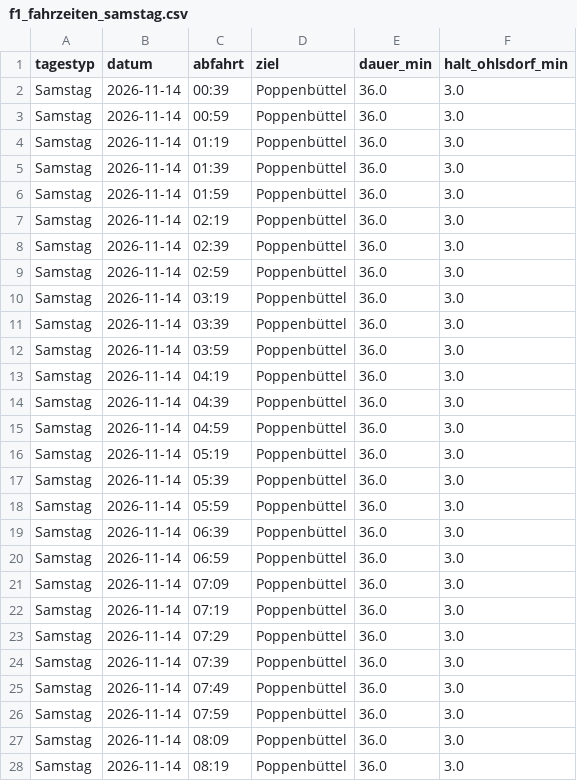
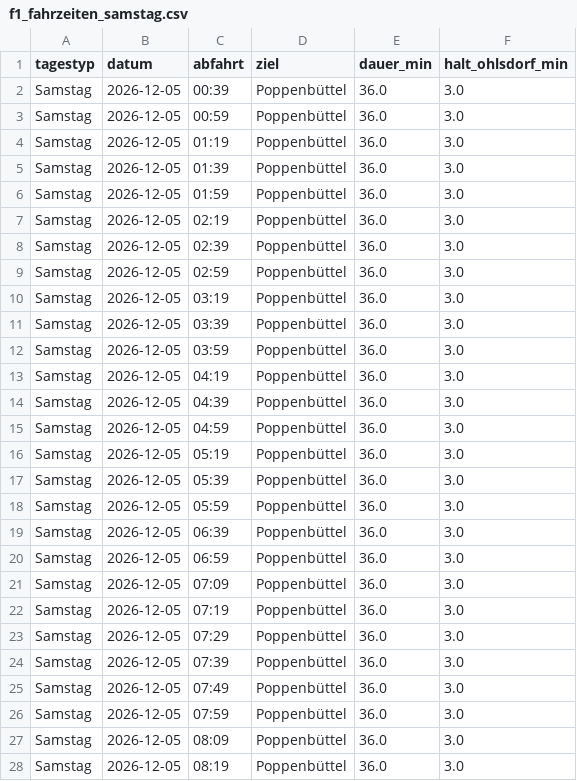
Before and after one commit to finngrz/s1-monitor, a CSV file: ergebnisse/analysen/f1_fahrzeiten_samstag.csv, drawn as a sheet; only a part is shown; the diff covers the shown part only.

```diff
--- a/ergebnisse/analysen/f1_fahrzeiten_samstag.csv
+++ b/ergebnisse/analysen/f1_fahrzeiten_samstag.csv
@@ -1,28 +1,28 @@
 tagestyp,datum,abfahrt,ziel,dauer_min,halt_ohlsdorf_min
-Samstag,2026-11-14,00:39,Poppenbüttel,36.0,3.0
-Samstag,2026-11-14,00:59,Poppenbüttel,36.0,3.0
-Samstag,2026-11-14,01:19,Poppenbüttel,36.0,3.0
-Samstag,2026-11-14,01:39,Poppenbüttel,36.0,3.0
-Samstag,2026-11-14,01:59,Poppenbüttel,36.0,3.0
-Samstag,2026-11-14,02:19,Poppenbüttel,36.0,3.0
-Samstag,2026-11-14,02:39,Poppenbüttel,36.0,3.0
-Samstag,2026-11-14,02:59,Poppenbüttel,36.0,3.0
-Samstag,2026-11-14,03:19,Poppenbüttel,36.0,3.0
-Samstag,2026-11-14,03:39,Poppenbüttel,36.0,3.0
-Samstag,2026-11-14,03:59,Poppenbüttel,36.0,3.0
-Samstag,2026-11-14,04:19,Poppenbüttel,36.0,3.0
-Samstag,2026-11-14,04:39,Poppenbüttel,36.0,3.0
-Samstag,2026-11-14,04:59,Poppenbüttel,36.0,3.0
-Samstag,2026-11-14,05:19,Poppenbüttel,36.0,3.0
-Samstag,2026-11-14,05:39,Poppenbüttel,36.0,3.0
-Samstag,2026-11-14,05:59,Poppenbüttel,36.0,3.0
-Samstag,2026-11-14,06:39,Poppenbüttel,36.0,3.0
-Samstag,2026-11-14,06:59,Poppenbüttel,36.0,3.0
-Samstag,2026-11-14,07:09,Poppenbüttel,36.0,3.0
-Samstag,2026-11-14,07:19,Poppenbüttel,36.0,3.0
-Samstag,2026-11-14,07:29,Poppenbüttel,36.0,3.0
-Samstag,2026-11-14,07:39,Poppenbüttel,36.0,3.0
-Samstag,2026-11-14,07:49,Poppenbüttel,36.0,3.0
-Samstag,2026-11-14,07:59,Poppenbüttel,36.0,3.0
-Samstag,2026-11-14,08:09,Poppenbüttel,36.0,3.0
-Samstag,2026-11-14,08:19,Poppenbüttel,36.0,3.0
+Samstag,2026-12-05,00:39,Poppenbüttel,36.0,3.0
+Samstag,2026-12-05,00:59,Poppenbüttel,36.0,3.0
+Samstag,2026-12-05,01:19,Poppenbüttel,36.0,3.0
+Samstag,2026-12-05,01:39,Poppenbüttel,36.0,3.0
+Samstag,2026-12-05,01:59,Poppenbüttel,36.0,3.0
+Samstag,2026-12-05,02:19,Poppenbüttel,36.0,3.0
+Samstag,2026-12-05,02:39,Poppenbüttel,36.0,3.0
+Samstag,2026-12-05,02:59,Poppenbüttel,36.0,3.0
+Samstag,2026-12-05,03:19,Poppenbüttel,36.0,3.0
+Samstag,2026-12-05,03:39,Poppenbüttel,36.0,3.0
+Samstag,2026-12-05,03:59,Poppenbüttel,36.0,3.0
+Samstag,2026-12-05,04:19,Poppenbüttel,36.0,3.0
+Samstag,2026-12-05,04:39,Poppenbüttel,36.0,3.0
+Samstag,2026-12-05,04:59,Poppenbüttel,36.0,3.0
+Samstag,2026-12-05,05:19,Poppenbüttel,36.0,3.0
+Samstag,2026-12-05,05:39,Poppenbüttel,36.0,3.0
+Samstag,2026-12-05,05:59,Poppenbüttel,36.0,3.0
+Samstag,2026-12-05,06:39,Poppenbüttel,36.0,3.0
+Samstag,2026-12-05,06:59,Poppenbüttel,36.0,3.0
+Samstag,2026-12-05,07:09,Poppenbüttel,36.0,3.0
+Samstag,2026-12-05,07:19,Poppenbüttel,36.0,3.0
+Samstag,2026-12-05,07:29,Poppenbüttel,36.0,3.0
+Samstag,2026-12-05,07:39,Poppenbüttel,36.0,3.0
+Samstag,2026-12-05,07:49,Poppenbüttel,36.0,3.0
+Samstag,2026-12-05,07:59,Poppenbüttel,36.0,3.0
+Samstag,2026-12-05,08:09,Poppenbüttel,36.0,3.0
+Samstag,2026-12-05,08:19,Poppenbüttel,36.0,3.0
```
Also changed, not shown: 93 edited cells elsewhere in this file, ergebnisse/analysen/f1_fahrzeiten_sonntag.csv, ergebnisse/analysen/f1_fahrzeiten_werktag.csv, 4 other files.
